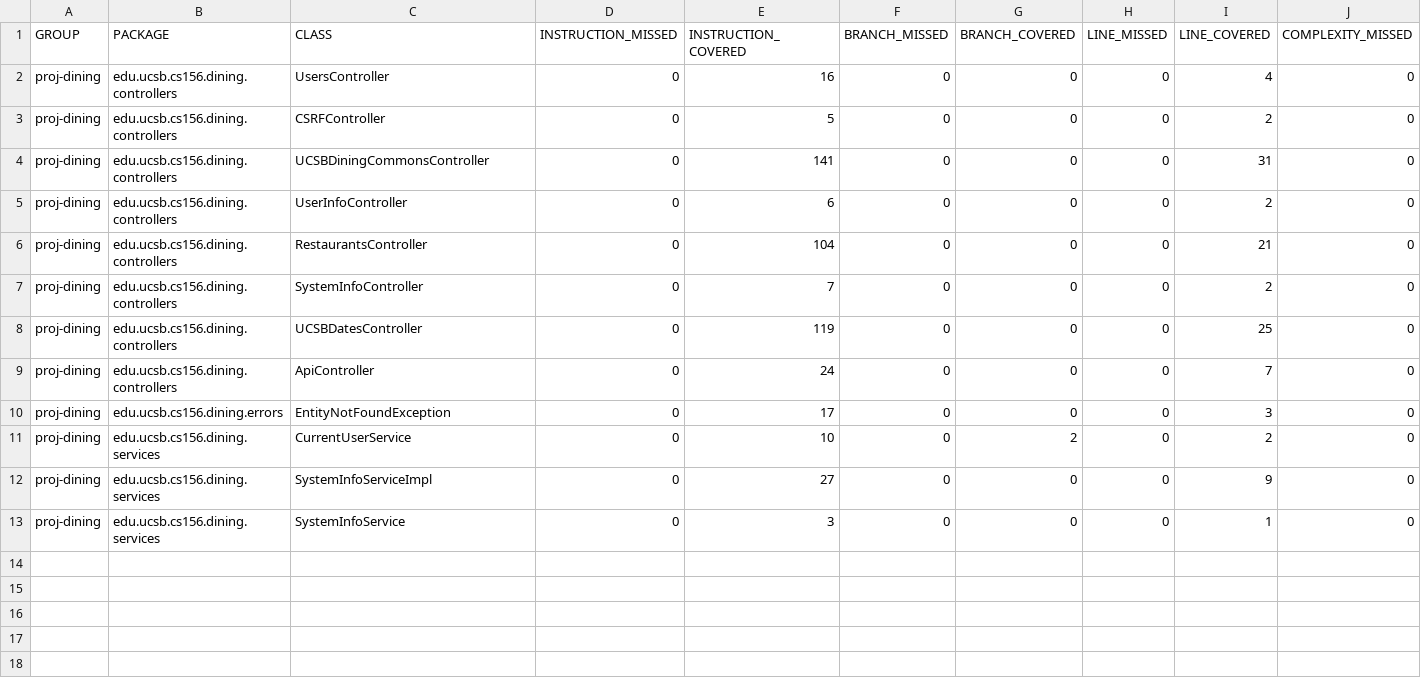
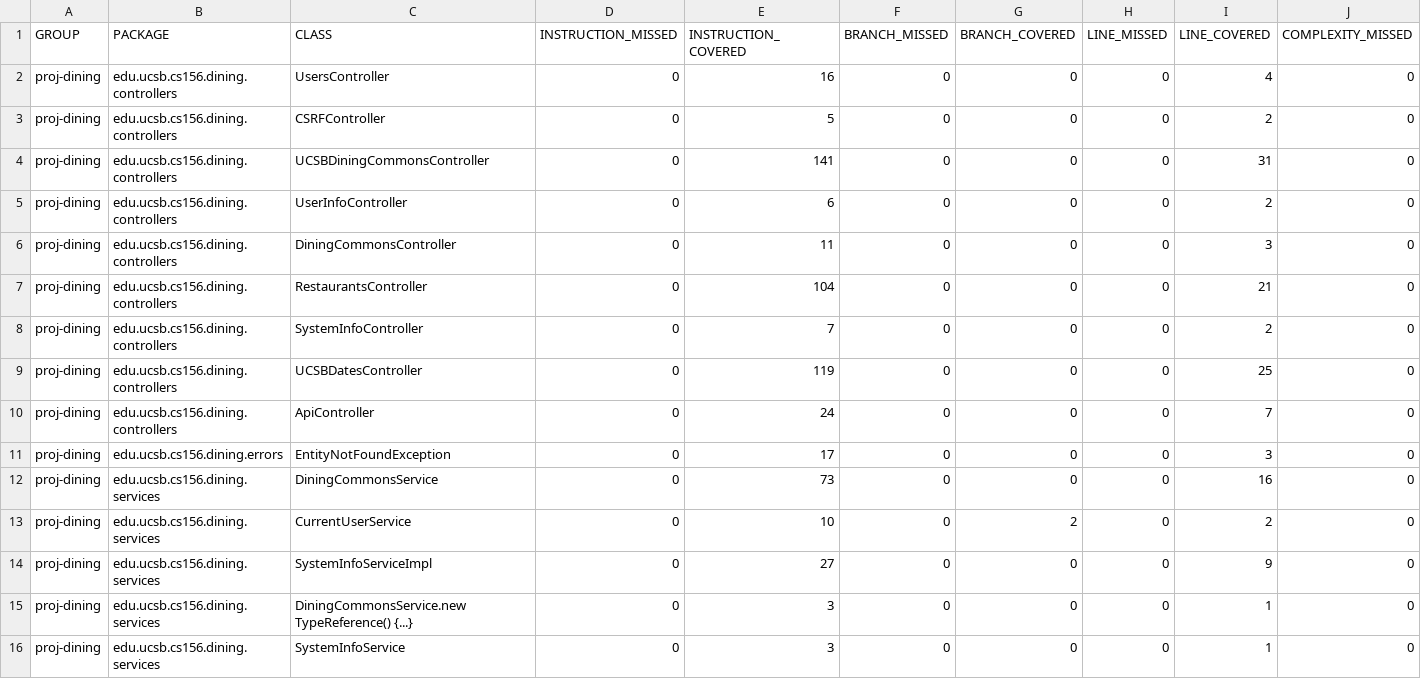
Before and after one commit to ucsb-cs156-f24/proj-dining-f24-13, a CSV file: jacoco/jacoco.csv, drawn as a sheet; only a part is shown; rows hold the shown columns only; the diff names each change by its address in the sheet, - before the commit and + after, or states it on an @@ line.

Commit message:
Deploying to gh-pages from @ ucsb-cs156-f24/proj-dining-f24-13@e1827f9d0a42f62fb7cf305916e9d8e7e4010af7 🚀

```diff
--- a/jacoco/jacoco.csv
+++ b/jacoco/jacoco.csv
+row 6: proj-dining | edu.ucsb.cs156.dining.controllers | DiningCommonsController | 0 | 11 | 0 | 0 | 0 | 3 | 0
+row 12: proj-dining | edu.ucsb.cs156.dining.services | DiningCommonsService | 0 | 73 | 0 | 0 | 0 | 16 | 0
+row 15: proj-dining | edu.ucsb.cs156.dining.services | DiningCommonsService.new TypeReference() {...} | 0 | 3 | 0 | 0 | 0 | 1 | 0
```
Also changed, not shown: 12 other files.
